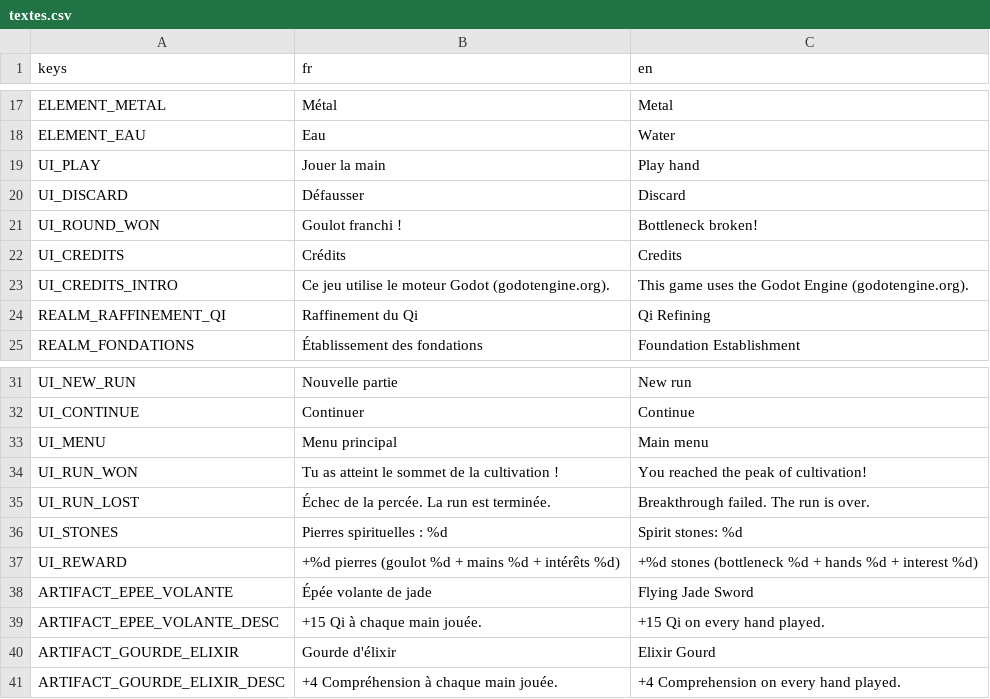
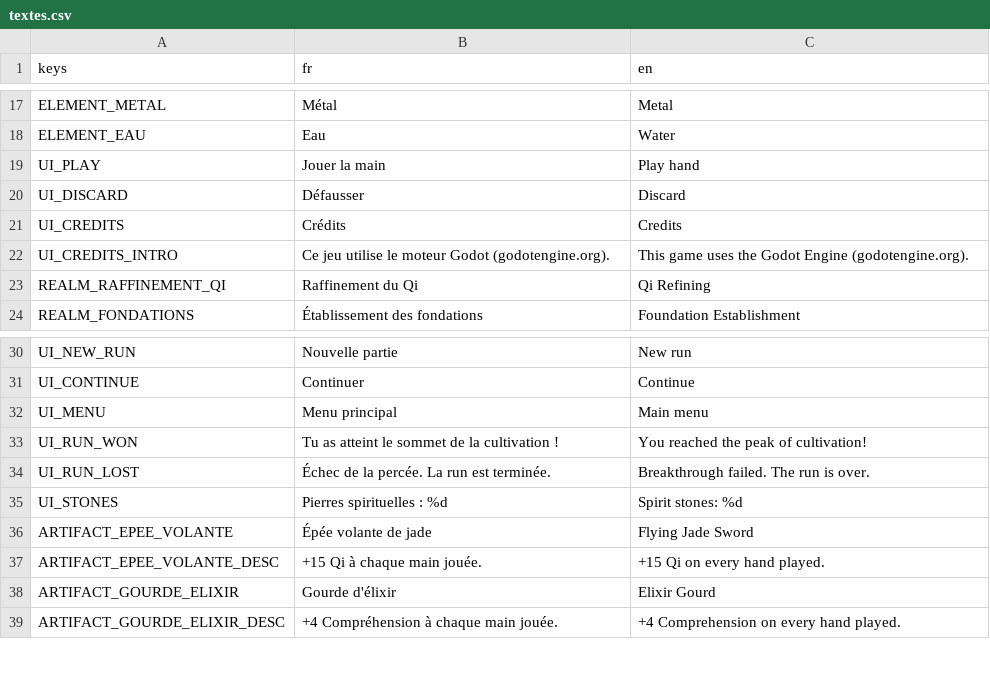
Before and after one commit to BazeOnigiri/deckbuilder-cultivation, a CSV file: localization/textes.csv, drawn as a sheet; only a part is shown, gaps mark what is left out.

```diff
--- a/localization/textes.csv
+++ b/localization/textes.csv
@@ -20,3 +20,2 @@ UI_PLAY,Jouer la main,Play hand
 UI_DISCARD,Défausser,Discard
-UI_ROUND_WON,Goulot franchi !,Bottleneck broken!
 UI_CREDITS,Crédits,Credits
@@ -36,3 +35,2 @@ UI_RUN_LOST,Échec de la percée. La run est terminée.,Breakthrough failed. The
 UI_STONES,Pierres spirituelles : %d,Spirit stones: %d
-UI_REWARD,+%d pierres (goulot %d + mains %d + intérêts %d),+%d stones (bottleneck %d + hands %d + interest %d)
 ARTIFACT_EPEE_VOLANTE,Épée volante de jade,Flying Jade Sword
```
Also changed, not shown: 11 other files.
